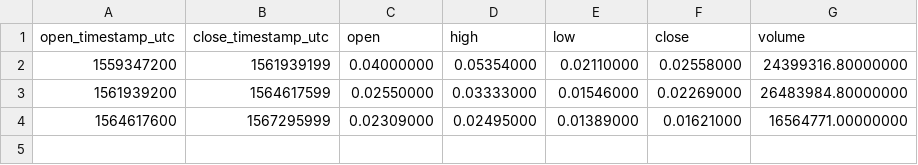
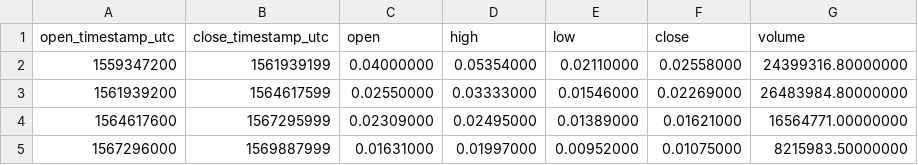
Before and after one commit to cryptobigbro/binance-FTMUSDC, a CSV file: binance-FTMUSDC-1M.csv, drawn as a sheet.

```diff
--- a/binance-FTMUSDC-1M.csv
+++ b/binance-FTMUSDC-1M.csv
@@ -4 +4,2 @@ open_timestamp_utc,close_timestamp_utc,open,high,low,close,volume
 1564617600,1567295999,0.02309000,0.02495000,0.01389000,0.01621000,16564771.00000000
+1567296000,1569887999,0.01631000,0.01997000,0.00952000,0.01075000,8215983.50000000
```
Also changed, not shown: binance-FTMUSDC-1d.csv, binance-FTMUSDC-1h.csv.
